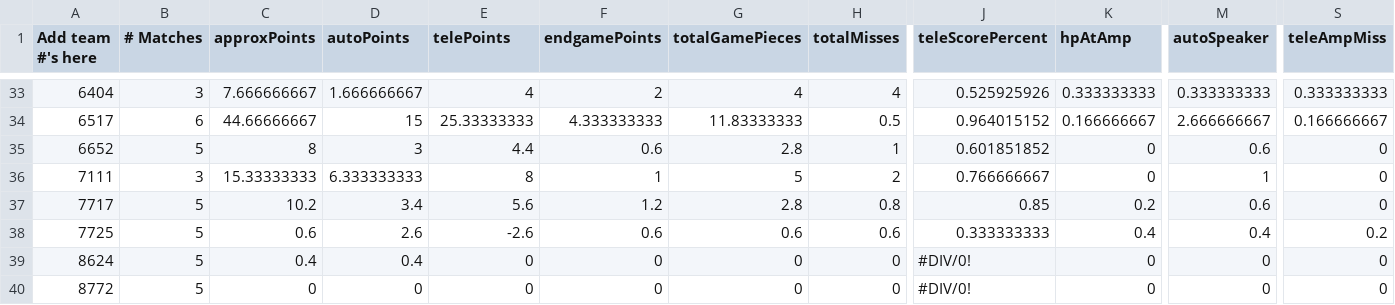
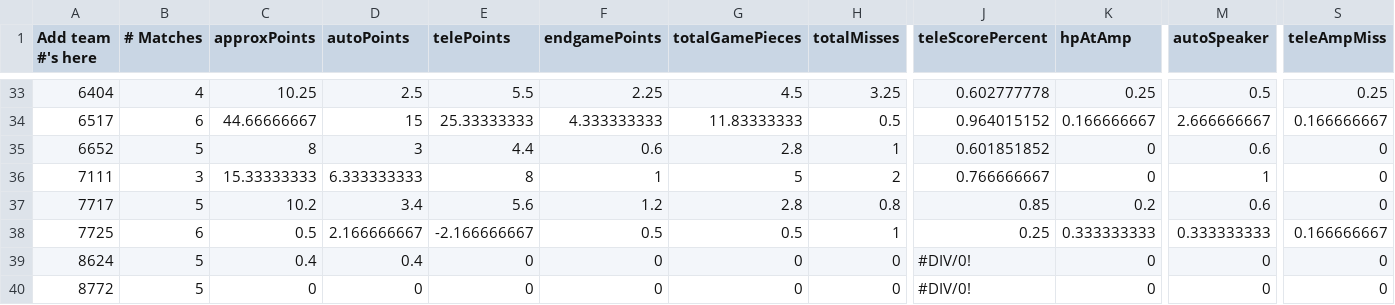
Before and after one commit to btmartin/btmartin.github.io, a CSV file: Scouting/ConsolidatedData.csv, drawn as a sheet; only a part is shown, gaps mark what is left out; the diff covers the shown part only; the diff names each change by its address in the sheet, - before the commit and + after, or states it on an @@ line.

```diff
--- a/Scouting/ConsolidatedData.csv
+++ b/Scouting/ConsolidatedData.csv
-B33 (# Matches): 3
+B33 (# Matches): 4
-C33 (approxPoints): 7.666666667
+C33 (approxPoints): 10.25
-D33 (autoPoints): 1.666666667
+D33 (autoPoints): 2.5
-E33 (telePoints): 4
+E33 (telePoints): 5.5
-F33 (endgamePoints): 2
+F33 (endgamePoints): 2.25
-G33 (totalGamePieces): 4
+G33 (totalGamePieces): 4.5
-H33 (totalMisses): 4
+H33 (totalMisses): 3.25
-J33 (teleScorePercent): 0.525925926
+J33 (teleScorePercent): 0.602777778
-K33 (hpAtAmp): 0.333333333
+K33 (hpAtAmp): 0.25
-M33 (autoSpeaker): 0.333333333
+M33 (autoSpeaker): 0.5
-S33 (teleAmpMiss): 0.333333333
+S33 (teleAmpMiss): 0.25
-B38 (# Matches): 5
+B38 (# Matches): 6
-C38 (approxPoints): 0.6
+C38 (approxPoints): 0.5
-D38 (autoPoints): 2.6
+D38 (autoPoints): 2.166666667
-E38 (telePoints): -2.6
+E38 (telePoints): -2.166666667
-F38 (endgamePoints): 0.6
+F38 (endgamePoints): 0.5
-G38 (totalGamePieces): 0.6
+G38 (totalGamePieces): 0.5
-H38 (totalMisses): 0.6
+H38 (totalMisses): 1
-J38 (teleScorePercent): 0.333333333
+J38 (teleScorePercent): 0.25
-K38 (hpAtAmp): 0.4
+K38 (hpAtAmp): 0.333333333
-M38 (autoSpeaker): 0.4
+M38 (autoSpeaker): 0.333333333
-S38 (teleAmpMiss): 0.2
+S38 (teleAmpMiss): 0.166666667
```
Also changed, not shown: 167 edited cells elsewhere in this file, Scouting/ScoutingData.csv.
